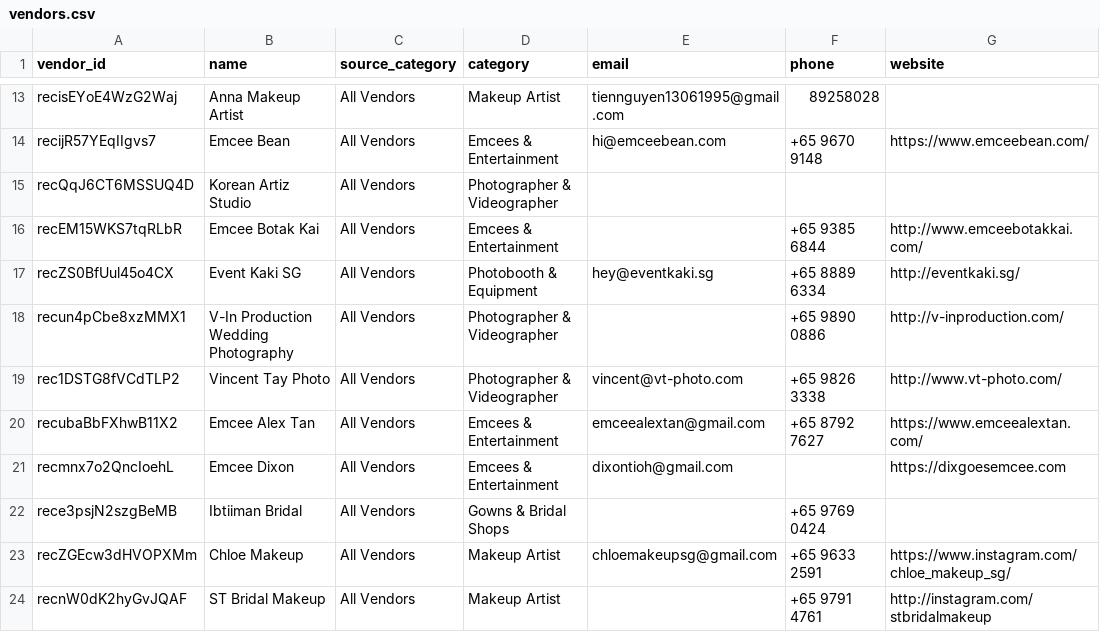
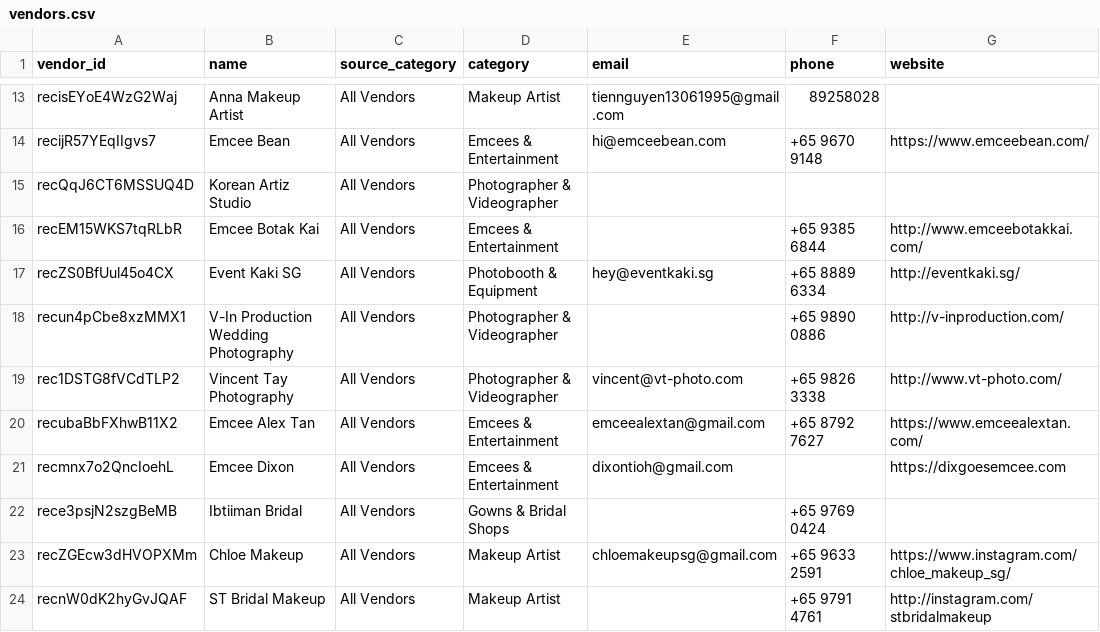
Before and after one commit to luarss/wedding-data, a CSV file: data/bly/vendors.csv, drawn as a sheet; only a part is shown, gaps mark what is left out; the diff names each change by its address in the sheet, - before the commit and + after, or states it on an @@ line.

```diff
--- a/data/bly/vendors.csv
+++ b/data/bly/vendors.csv
-B19 (name): Vincent Tay Photo
+B19 (name): Vincent Tay Photography
```
Also changed, not shown: 1 other file.
